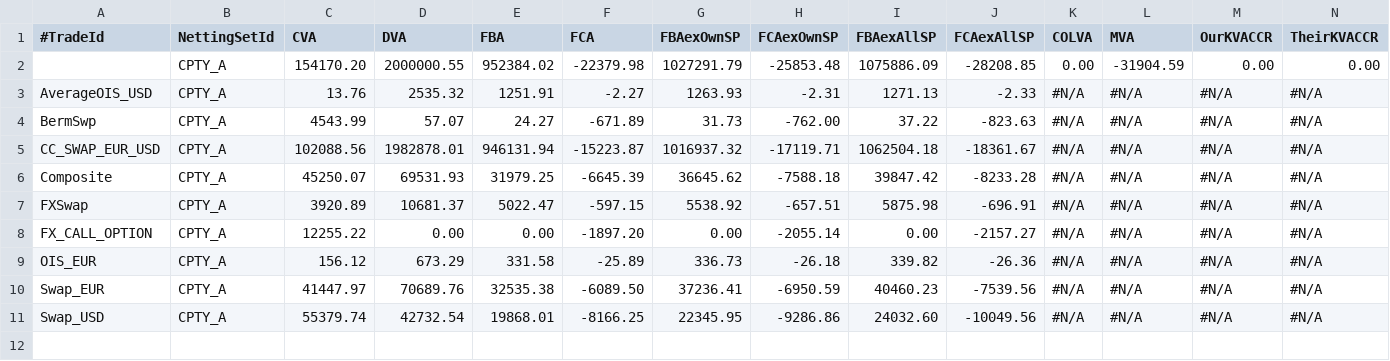
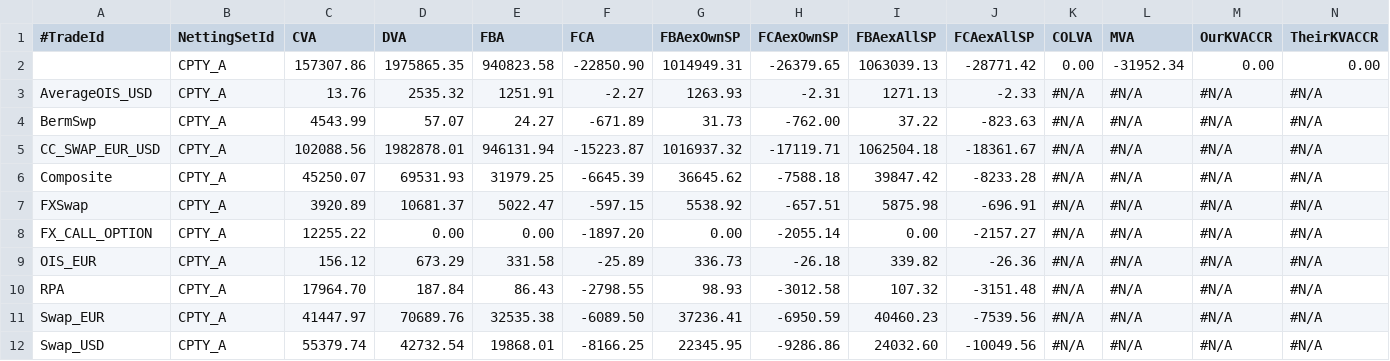
Before and after one commit to OpenSourceRisk/Engine, a CSV file: Examples/AmericanMonteCarlo/ExpectedOutput/amc/xva.csv, drawn as a sheet; only a part is shown; removed rows and columns are numbered as before the commit, all else as after; rows hold the shown columns only; the diff names each change by its address in the sheet, - before the commit and + after, or states it on an @@ line.

```diff
--- a/Examples/AmericanMonteCarlo/ExpectedOutput/amc/xva.csv
+++ b/Examples/AmericanMonteCarlo/ExpectedOutput/amc/xva.csv
-row 2:  | CPTY_A | 154170.20 | 2000000.55 | 952384.02 | -22379.98 | 1027291.79 | -25853.48 | 1075886.09 | -28208.85 | 0.00 | -31904.59 | 0.00 | 0.00
+row 2:  | CPTY_A | 157307.86 | 1975865.35 | 940823.58 | -22850.90 | 1014949.31 | -26379.65 | 1063039.13 | -28771.42 | 0.00 | -31952.34 | 0.00 | 0.00
+row 10: RPA | CPTY_A | 17964.70 | 187.84 | 86.43 | -2798.55 | 98.93 | -3012.58 | 107.32 | -3151.48 | #N/A | #N/A | #N/A | #N/A
```
Also changed, not shown: 8 other files.
